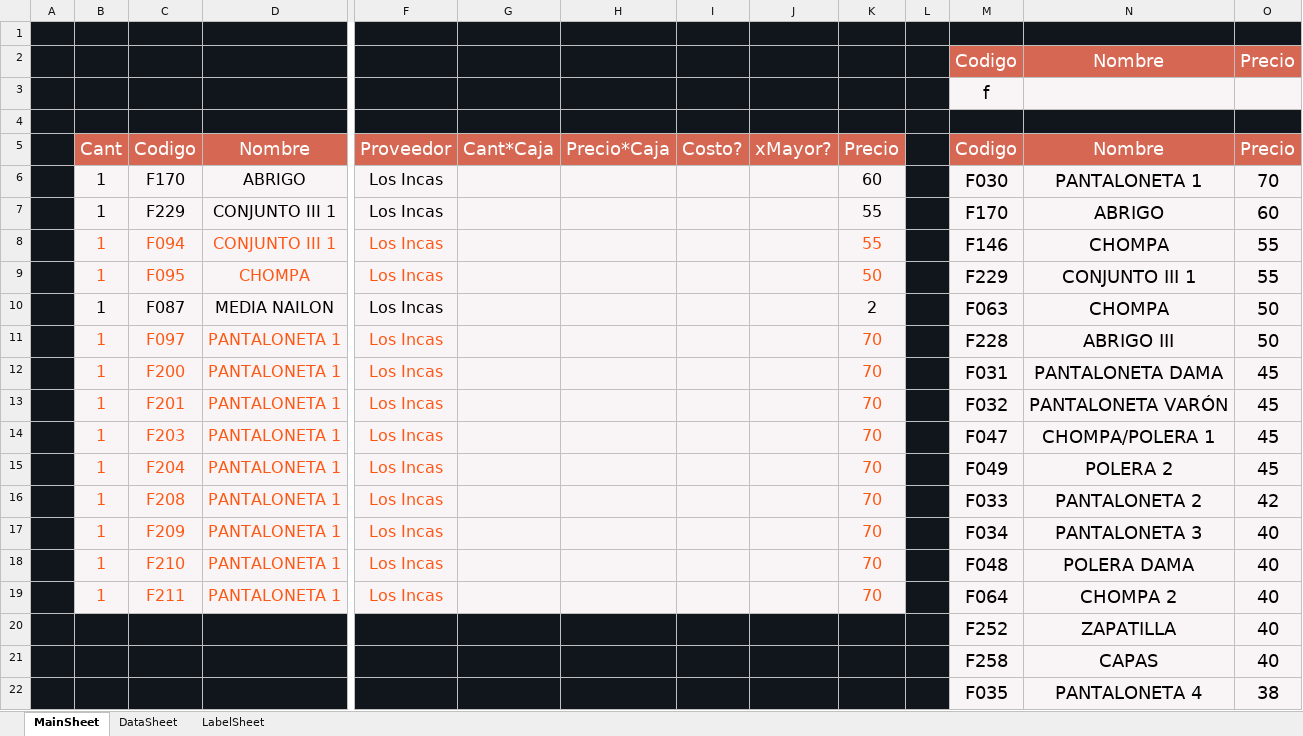
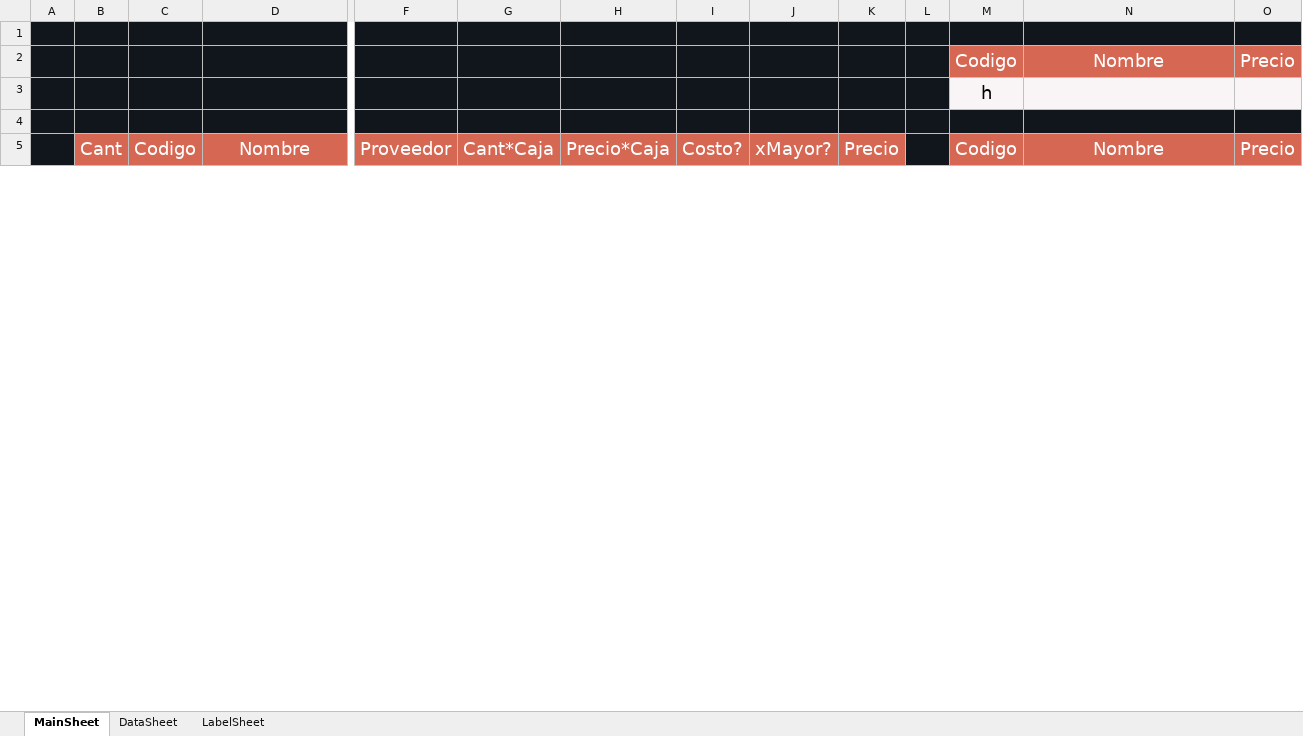
Before and after one commit to ivanquino1000/BarcodeVba, an Excel workbook: Src/Barcodes.xlsm, sheet MainSheet, drawn as a sheet; only a part is shown, gaps mark what is left out; values as stored, in another font and other column widths than the file's, no borders; charts and pictures not drawn; removed rows and columns are numbered as before the commit, all else as after; rows hold the shown columns only; the diff covers the shown part only; the diff names each change by its address in the sheet, - before the commit and + after, or states it on an @@ line.

Commit message:
WorkAraound

```diff
--- a/Src/Barcodes.xlsm (sheet MainSheet)
+++ b/Src/Barcodes.xlsm (sheet MainSheet)
-M3: f
+M3: h
-row 6:  | 1 | F170 | ABRIGO | Los Incas |  |  |  |  | 60 |  | F030 | PANTALONETA 1 | 70
-row 7:  | 1 | F229 | CONJUNTO III 1 | Los Incas |  |  |  |  | 55 |  | F170 | ABRIGO | 60
-row 8:  | 1 | F094 | CONJUNTO III 1 | Los Incas |  |  |  |  | 55 |  | F146 | CHOMPA | 55
-row 9:  | 1 | F095 | CHOMPA | Los Incas |  |  |  |  | 50 |  | F229 | CONJUNTO III 1 | 55
-row 10:  | 1 | F087 | MEDIA NAILON | Los Incas |  |  |  |  | 2 |  | F063 | CHOMPA | 50
-row 11:  | 1 | F097 | PANTALONETA 1 | Los Incas |  |  |  |  | 70 |  | F228 | ABRIGO III | 50
-row 12:  | 1 | F200 | PANTALONETA 1 | Los Incas |  |  |  |  | 70 |  | F031 | PANTALONETA DAMA | 45
-row 13:  | 1 | F201 | PANTALONETA 1 | Los Incas |  |  |  |  | 70 |  | F032 | PANTALONETA VARÓN | 45
-row 14:  | 1 | F203 | PANTALONETA 1 | Los Incas |  |  |  |  | 70 |  | F047 | CHOMPA/POLERA 1 | 45
-row 15:  | 1 | F204 | PANTALONETA 1 | Los Incas |  |  |  |  | 70 |  | F049 | POLERA 2 | 45
-row 16:  | 1 | F208 | PANTALONETA 1 | Los Incas |  |  |  |  | 70 |  | F033 | PANTALONETA 2 | 42
-row 17:  | 1 | F209 | PANTALONETA 1 | Los Incas |  |  |  |  | 70 |  | F034 | PANTALONETA 3 | 40
-row 18:  | 1 | F210 | PANTALONETA 1 | Los Incas |  |  |  |  | 70 |  | F048 | POLERA DAMA | 40
-row 19:  | 1 | F211 | PANTALONETA 1 | Los Incas |  |  |  |  | 70 |  | F064 | CHOMPA 2 | 40
-row 20:  |  |  |  |  |  |  |  |  |  |  | F252 | ZAPATILLA | 40
-row 21:  |  |  |  |  |  |  |  |  |  |  | F258 | CAPAS | 40
-row 22:  |  |  |  |  |  |  |  |  |  |  | F035 | PANTALONETA 4 | 38
```
Also changed, not shown: 15 added rows, 232 removed rows and 2 edited cells elsewhere in this sheet.
